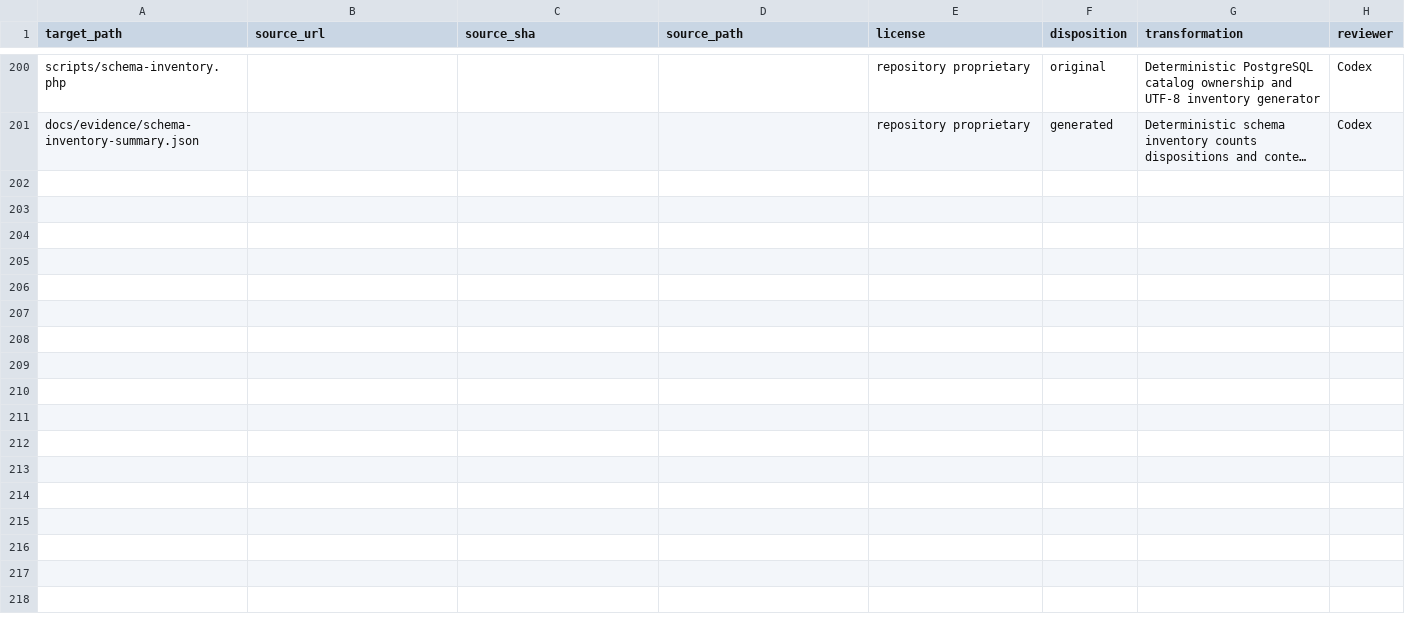
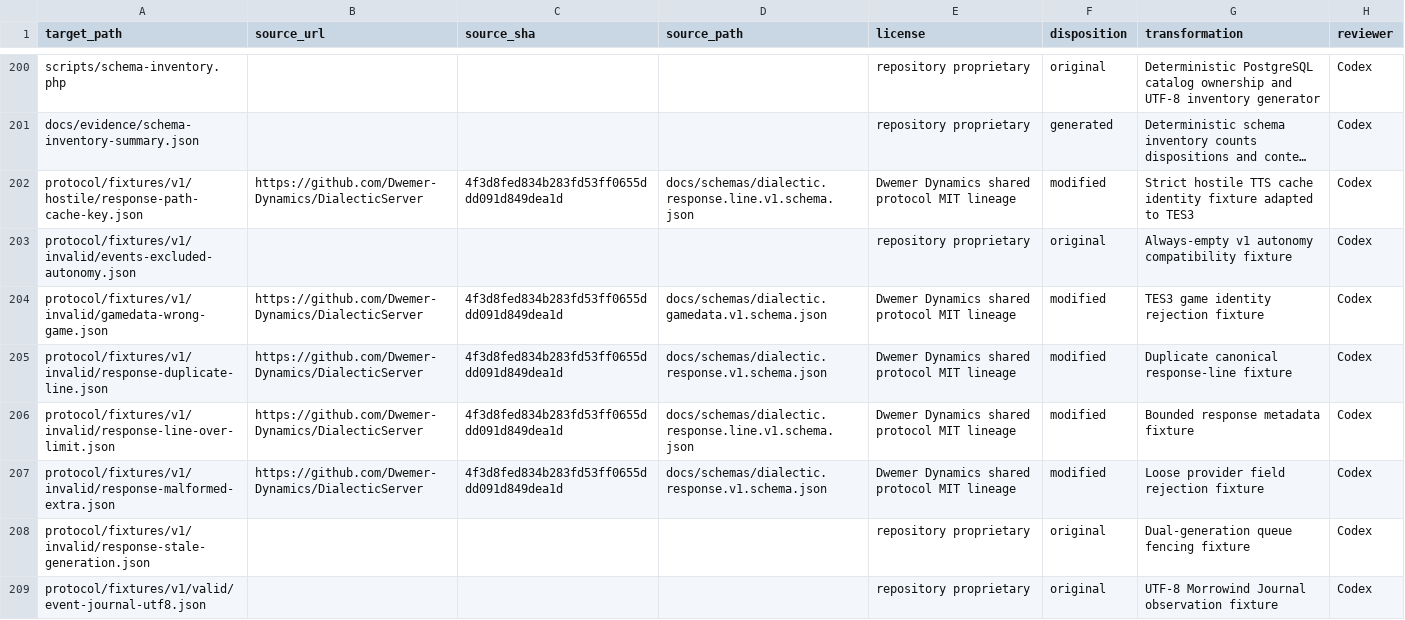
Before and after one commit to Dwemer-Dynamics/LorkhanServer, a CSV file: docs/evidence/import-ledger.csv, drawn as a sheet; only a part is shown, gaps mark what is left out; long unchanged cells end in …; the diff covers the shown part only; the diff names each change by its address in the sheet, - before the commit and + after, or states it on an @@ line.

Commit message:
Add canonical Dialectic JSON contracts

```diff
--- a/docs/evidence/import-ledger.csv
+++ b/docs/evidence/import-ledger.csv
+row 202: protocol/fixtures/v1/hostile/response-path-cache-key.json | https://github.com/Dwemer-Dynamics/DialecticServer | 4f3d8fed834b283fd53ff0655ddd091d849dea1d | docs/schemas/dialectic.response.line.v1.schema.json | Dwemer Dynamics shared protocol MIT lineage | modified | Strict hostile TTS cache identity fixture adapted to TES3 | Codex
+row 203: protocol/fixtures/v1/invalid/events-excluded-autonomy.json |  |  |  | repository proprietary | original | Always-empty v1 autonomy compatibility fixture | Codex
+row 204: protocol/fixtures/v1/invalid/gamedata-wrong-game.json | https://github.com/Dwemer-Dynamics/DialecticServer | 4f3d8fed834b283fd53ff0655ddd091d849dea1d | docs/schemas/dialectic.gamedata.v1.schema.json | Dwemer Dynamics shared protocol MIT lineage | modified | TES3 game identity rejection fixture | Codex
+row 205: protocol/fixtures/v1/invalid/response-duplicate-line.json | https://github.com/Dwemer-Dynamics/DialecticServer | 4f3d8fed834b283fd53ff0655ddd091d849dea1d | docs/schemas/dialectic.response.v1.schema.json | Dwemer Dynamics shared protocol MIT lineage | modified | Duplicate canonical response-line fixture | Codex
+row 206: protocol/fixtures/v1/invalid/response-line-over-limit.json | https://github.com/Dwemer-Dynamics/DialecticServer | 4f3d8fed834b283fd53ff0655ddd091d849dea1d | docs/schemas/dialectic.response.line.v1.schema.json | Dwemer Dynamics shared protocol MIT lineage | modified | Bounded response metadata fixture | Codex
+row 207: protocol/fixtures/v1/invalid/response-malformed-extra.json | https://github.com/Dwemer-Dynamics/DialecticServer | 4f3d8fed834b283fd53ff0655ddd091d849dea1d | docs/schemas/dialectic.response.v1.schema.json | Dwemer Dynamics shared protocol MIT lineage | modified | Loose provider field rejection fixture | Codex
+row 208: protocol/fixtures/v1/invalid/response-stale-generation.json |  |  |  | repository proprietary | original | Dual-generation queue fencing fixture | Codex
+row 209: protocol/fixtures/v1/valid/event-journal-utf8.json |  |  |  | repository proprietary | original | UTF-8 Morrowind Journal observation fixture | Codex
```
Also changed, not shown: 8 added rows elsewhere in this file, 22 other files.
